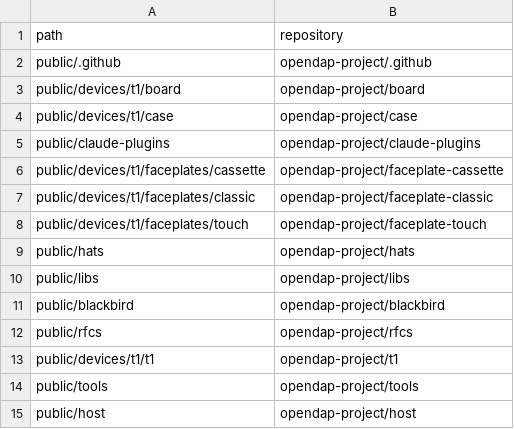
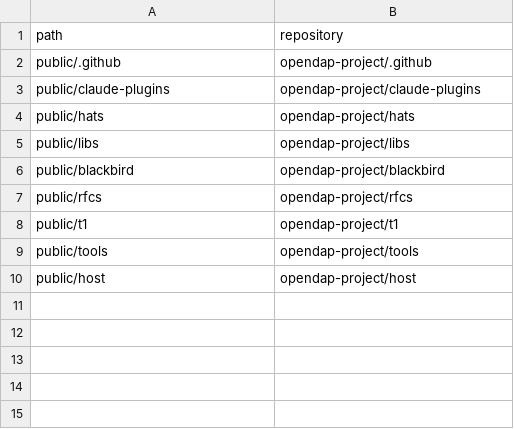
Before and after one commit to opendap-project/workspace, a TSV file: repos.tsv, drawn as a sheet.

```diff
--- a/repos.tsv
+++ b/repos.tsv
@@ -2,8 +2,3 @@ path	repository
 public/.github	opendap-project/.github
-public/devices/t1/board	opendap-project/board
-public/devices/t1/case	opendap-project/case
 public/claude-plugins	opendap-project/claude-plugins
-public/devices/t1/faceplates/cassette	opendap-project/faceplate-cassette
-public/devices/t1/faceplates/classic	opendap-project/faceplate-classic
-public/devices/t1/faceplates/touch	opendap-project/faceplate-touch
 public/hats	opendap-project/hats
@@ -12,3 +7,3 @@ public/blackbird	opendap-project/blackbird
 public/rfcs	opendap-project/rfcs
-public/devices/t1/t1	opendap-project/t1
+public/t1	opendap-project/t1
 public/tools	opendap-project/tools
```
Also changed, not shown: id-prefixes.tsv, 1 other file.
